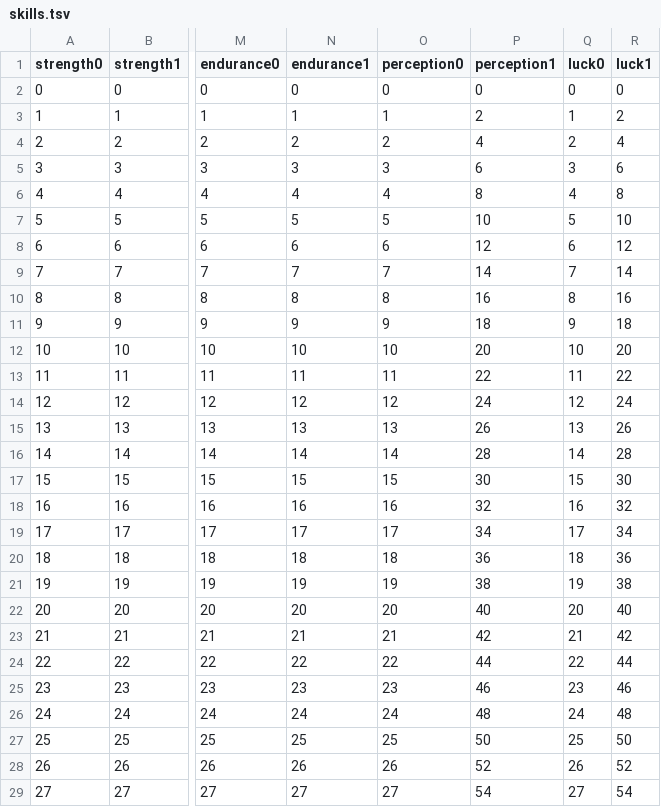
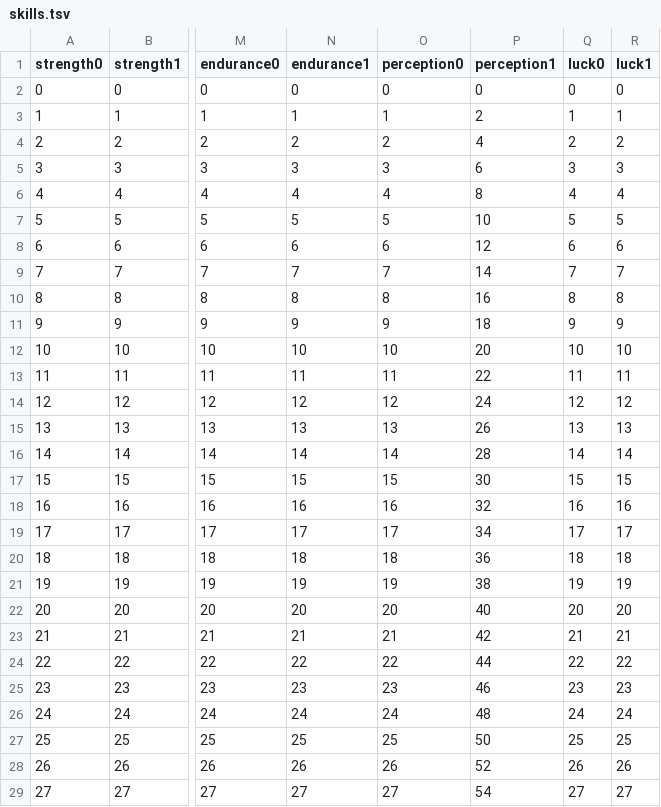
Before and after one commit to ololoken/emptyclip, a TSV file: working/tables/skills.tsv, drawn as a sheet; only a part is shown, gaps mark what is left out; the diff covers the shown part only; the diff names each change by its address in the sheet, - before the commit and + after, or states it on an @@ line.

```diff
--- a/working/tables/skills.tsv
+++ b/working/tables/skills.tsv
-R3 (luck1): 2
+R3 (luck1): 1
-R4 (luck1): 4
+R4 (luck1): 2
-R5 (luck1): 6
+R5 (luck1): 3
-R6 (luck1): 8
+R6 (luck1): 4
-R7 (luck1): 10
+R7 (luck1): 5
-R8 (luck1): 12
+R8 (luck1): 6
-R9 (luck1): 14
+R9 (luck1): 7
-R10 (luck1): 16
+R10 (luck1): 8
-R11 (luck1): 18
+R11 (luck1): 9
-R12 (luck1): 20
+R12 (luck1): 10
-R13 (luck1): 22
+R13 (luck1): 11
-R14 (luck1): 24
+R14 (luck1): 12
-R15 (luck1): 26
+R15 (luck1): 13
-R16 (luck1): 28
+R16 (luck1): 14
-R17 (luck1): 30
+R17 (luck1): 15
-R18 (luck1): 32
+R18 (luck1): 16
-R19 (luck1): 34
+R19 (luck1): 17
-R20 (luck1): 36
+R20 (luck1): 18
-R21 (luck1): 38
+R21 (luck1): 19
-R22 (luck1): 40
+R22 (luck1): 20
-R23 (luck1): 42
+R23 (luck1): 21
-R24 (luck1): 44
+R24 (luck1): 22
-R25 (luck1): 46
+R25 (luck1): 23
-R26 (luck1): 48
+R26 (luck1): 24
-R27 (luck1): 50
+R27 (luck1): 25
-R28 (luck1): 52
+R28 (luck1): 26
-R29 (luck1): 54
+R29 (luck1): 27
```
Also changed, not shown: 73 edited cells elsewhere in this file, working/tables/mods.tsv, 1 other file.
